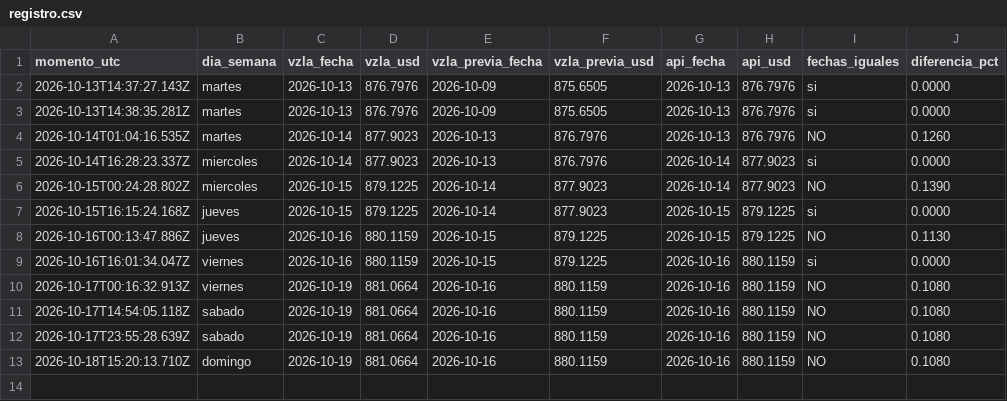
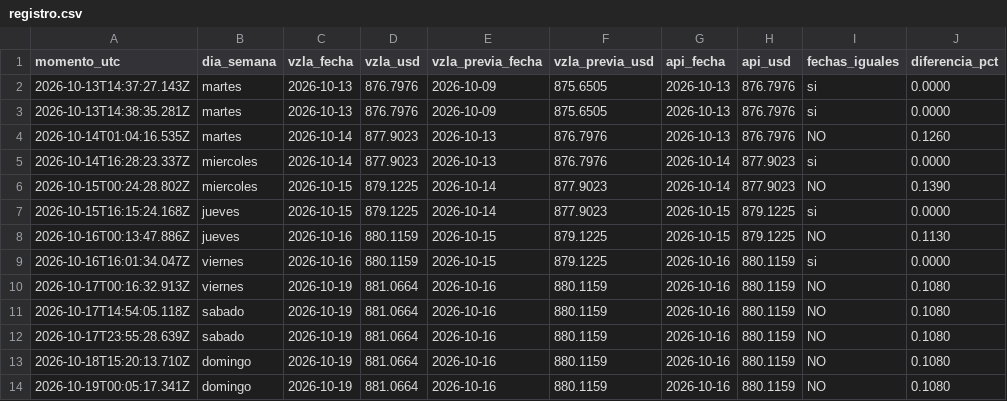
Before and after one commit to josephamselem2-ai/tasa-bcv, a CSV file: datos/registro.csv, drawn as a sheet; the diff names each change by its address in the sheet, - before the commit and + after, or states it on an @@ line.

```diff
--- a/datos/registro.csv
+++ b/datos/registro.csv
+row 14: 2026-10-19T00:05:17.341Z | domingo | 2026-10-19 | 881.0664 | 2026-10-16 | 880.1159 | 2026-10-16 | 880.1159 | NO | 0.1080
```
